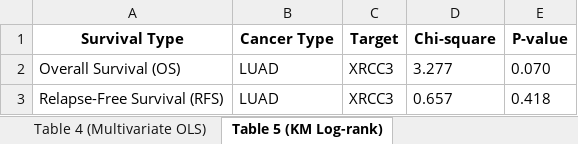
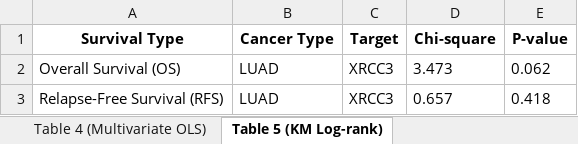
Before and after one commit to ahn2747/cancer_analysis, an Excel workbook: result/XRCC3_LUAD_Tables.xlsx, sheet Table 5 (KM Log-rank), drawn as a sheet; values as stored, in another font and other column widths than the file's, no borders; the diff names each change by its address in the sheet, - before the commit and + after, or states it on an @@ line.

```diff
--- a/result/XRCC3_LUAD_Tables.xlsx (sheet Table 5 (KM Log-rank))
+++ b/result/XRCC3_LUAD_Tables.xlsx (sheet Table 5 (KM Log-rank))
-D2 (Chi-square): 3.277
+D2 (Chi-square): 3.473
-E2 (P-value): 0.070
+E2 (P-value): 0.062
```
Also changed, not shown: sheet Table 4 (Multivariate OLS), result/XRCC3_LUSC_Tables.xlsx, 6 other files.
